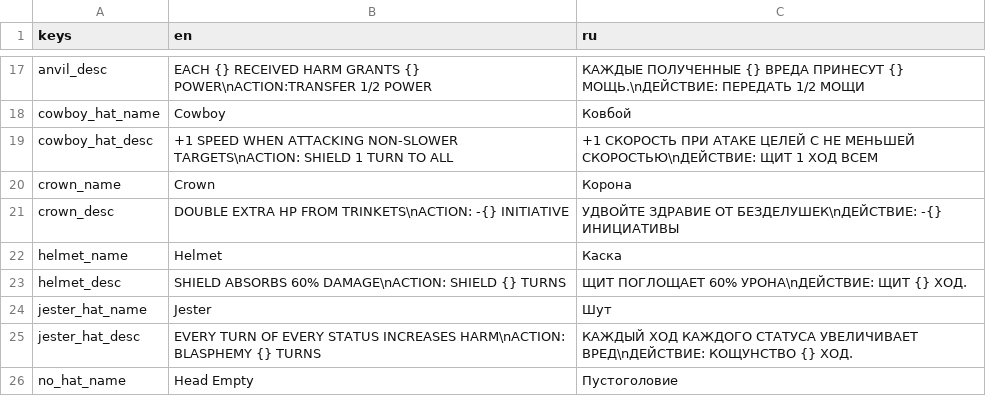
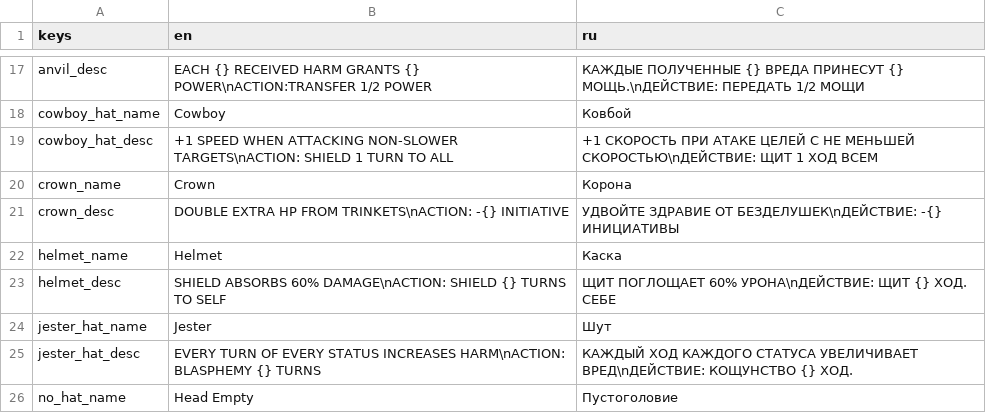
Before and after one commit to Wurodos/Exploring-Uncertainty, a CSV file: text/localisation/items.csv, drawn as a sheet; only a part is shown, gaps mark what is left out.

```diff
--- a/text/localisation/items.csv
+++ b/text/localisation/items.csv
@@ -22,3 +22,3 @@ crown_desc;DOUBLE EXTRA HP FROM TRINKETS\nACTION: -{} INITIATIVE;УДВОЙТЕ
 helmet_name;Helmet;Каска
-helmet_desc;SHIELD ABSORBS 60% DAMAGE\nACTION: SHIELD {} TURNS;ЩИТ ПОГЛОЩАЕТ 60% УРОНА\nДЕЙСТВИЕ: ЩИТ {} ХОД.
+helmet_desc;SHIELD ABSORBS 60% DAMAGE\nACTION: SHIELD {} TURNS TO SELF;ЩИТ ПОГЛОЩАЕТ 60% УРОНА\nДЕЙСТВИЕ: ЩИТ {} ХОД. СЕБЕ
 jester_hat_name;Jester;Шут
```
Also changed, not shown: text/localisation/enemies.csv, text/localisation/ui.csv, 41 other files.
